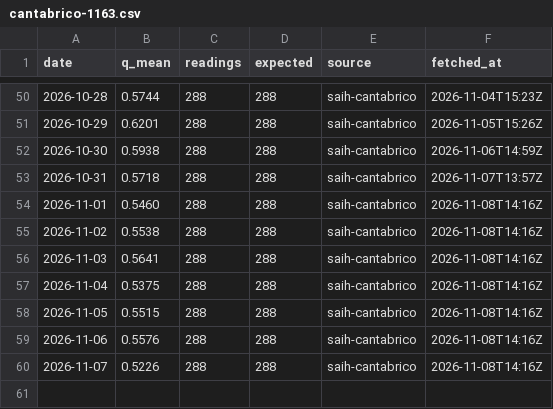
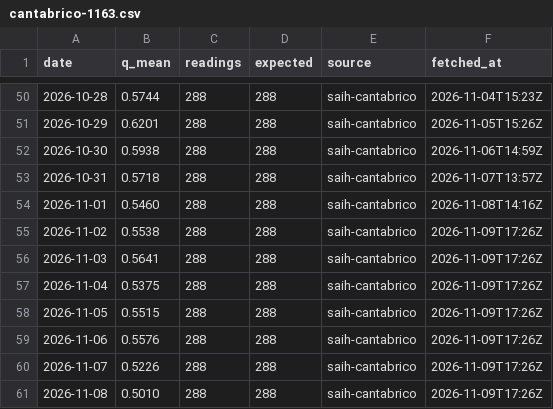
Before and after one commit to Asensio94/caudal-ecologico, a CSV file: data/flows/cantabrico-1163.csv, drawn as a sheet; only a part is shown, gaps mark what is left out.

```diff
--- a/data/flows/cantabrico-1163.csv
+++ b/data/flows/cantabrico-1163.csv
@@ -54,7 +54,8 @@ date,q_mean,readings,expected,source,fetched_at
 2026-11-01,0.5460,288,288,saih-cantabrico,2026-11-08T14:16Z
-2026-11-02,0.5538,288,288,saih-cantabrico,2026-11-08T14:16Z
-2026-11-03,0.5641,288,288,saih-cantabrico,2026-11-08T14:16Z
-2026-11-04,0.5375,288,288,saih-cantabrico,2026-11-08T14:16Z
-2026-11-05,0.5515,288,288,saih-cantabrico,2026-11-08T14:16Z
-2026-11-06,0.5576,288,288,saih-cantabrico,2026-11-08T14:16Z
-2026-11-07,0.5226,288,288,saih-cantabrico,2026-11-08T14:16Z
+2026-11-02,0.5538,288,288,saih-cantabrico,2026-11-09T17:26Z
+2026-11-03,0.5641,288,288,saih-cantabrico,2026-11-09T17:26Z
+2026-11-04,0.5375,288,288,saih-cantabrico,2026-11-09T17:26Z
+2026-11-05,0.5515,288,288,saih-cantabrico,2026-11-09T17:26Z
+2026-11-06,0.5576,288,288,saih-cantabrico,2026-11-09T17:26Z
+2026-11-07,0.5226,288,288,saih-cantabrico,2026-11-09T17:26Z
+2026-11-08,0.5010,288,288,saih-cantabrico,2026-11-09T17:26Z
```
Also changed, not shown: data/flows/cantabrico-1105.csv, data/flows/cantabrico-1106.csv, 43 other files.
